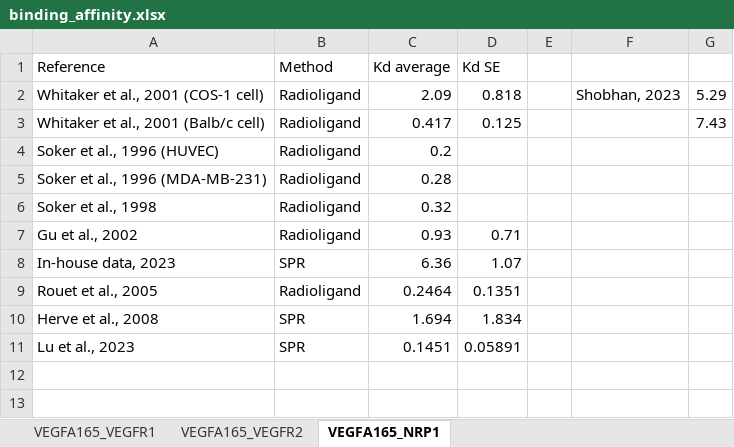
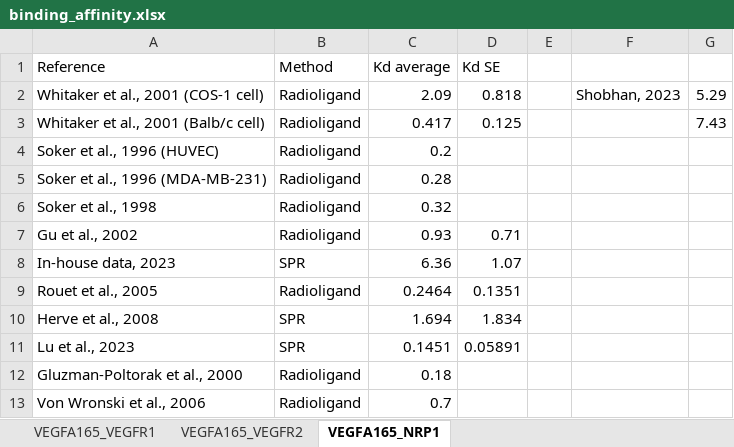
Before and after one commit to YunjeongLee/meta-analysis-for-VEGF-signaling, an Excel workbook: data/binding_affinity.xlsx, sheet VEGFA165_NRP1, drawn as a sheet; values as stored, in another font and other column widths than the file's, no borders; the diff names each change by its address in the sheet, - before the commit and + after, or states it on an @@ line.

Commit message:
add two additional VEGF-A:NRP1 data

```diff
--- a/data/binding_affinity.xlsx (sheet VEGFA165_NRP1)
+++ b/data/binding_affinity.xlsx (sheet VEGFA165_NRP1)
+row 12: Gluzman-Poltorak et al., 2000 | Radioligand | 0.18
+row 13: Von Wronski et al., 2006 | Radioligand | 0.7
```
